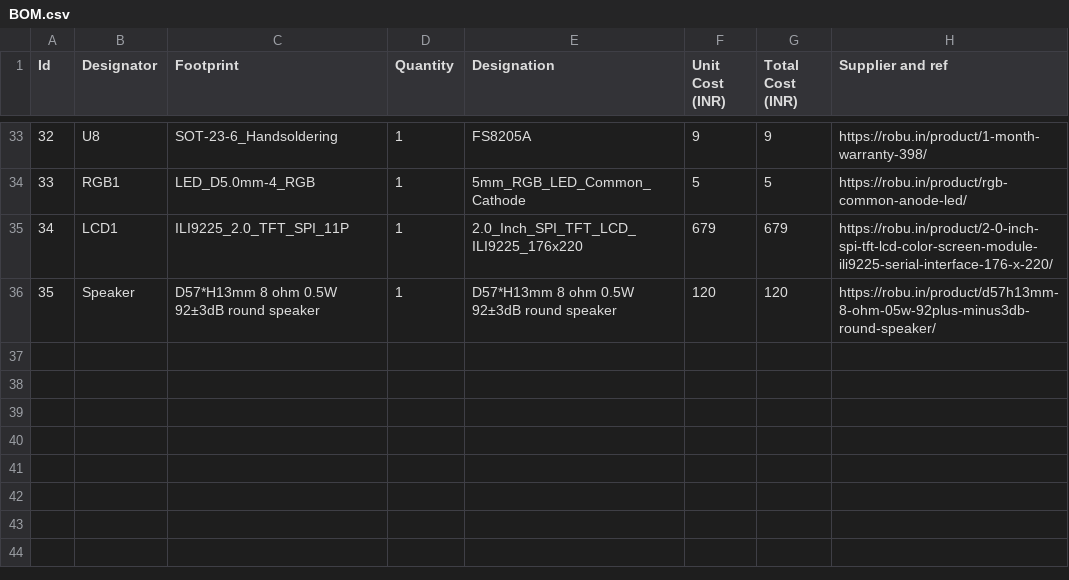
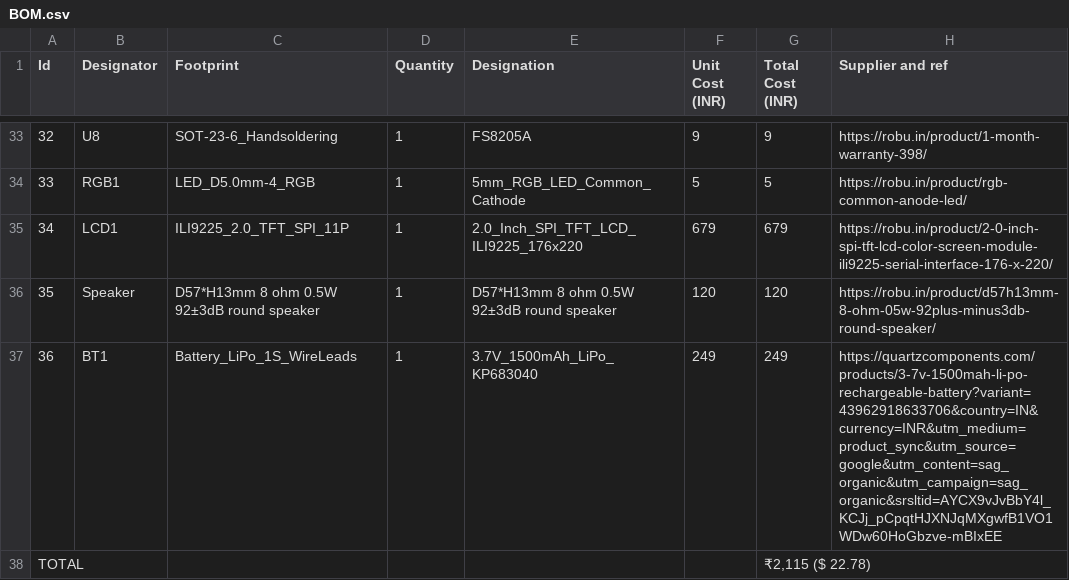
Before and after one commit to jayadevtp1/retro_bot, a CSV file: BOM.csv, drawn as a sheet; only a part is shown, gaps mark what is left out; the diff names each change by its address in the sheet, - before the commit and + after, or states it on an @@ line.

Commit message:
Update BOM.csv

```diff
--- a/BOM.csv
+++ b/BOM.csv
+row 37: 36 | BT1 | Battery_LiPo_1S_WireLeads | 1 | 3.7V_1500mAh_LiPo_KP683040 | 249 | 249 | https://quartzcomponents.com/products/3-7v-1500mah-li-po-rechargeable-battery?variant=43962918633706&country=IN&currency=INR&utm_medium=product_sync&utm_source=google&utm_content=sag_organic&utm_campaign=sag_organic&srsltid=AYCX9vJvBbY4l_KCJj_pCpqtHJXNJqMXgwfB1VO1WDw60HoGbzve-mBIxEE
+row 38: TOTAL |  |  |  |  |  | ₹2,115 ($ 22.78)
```
